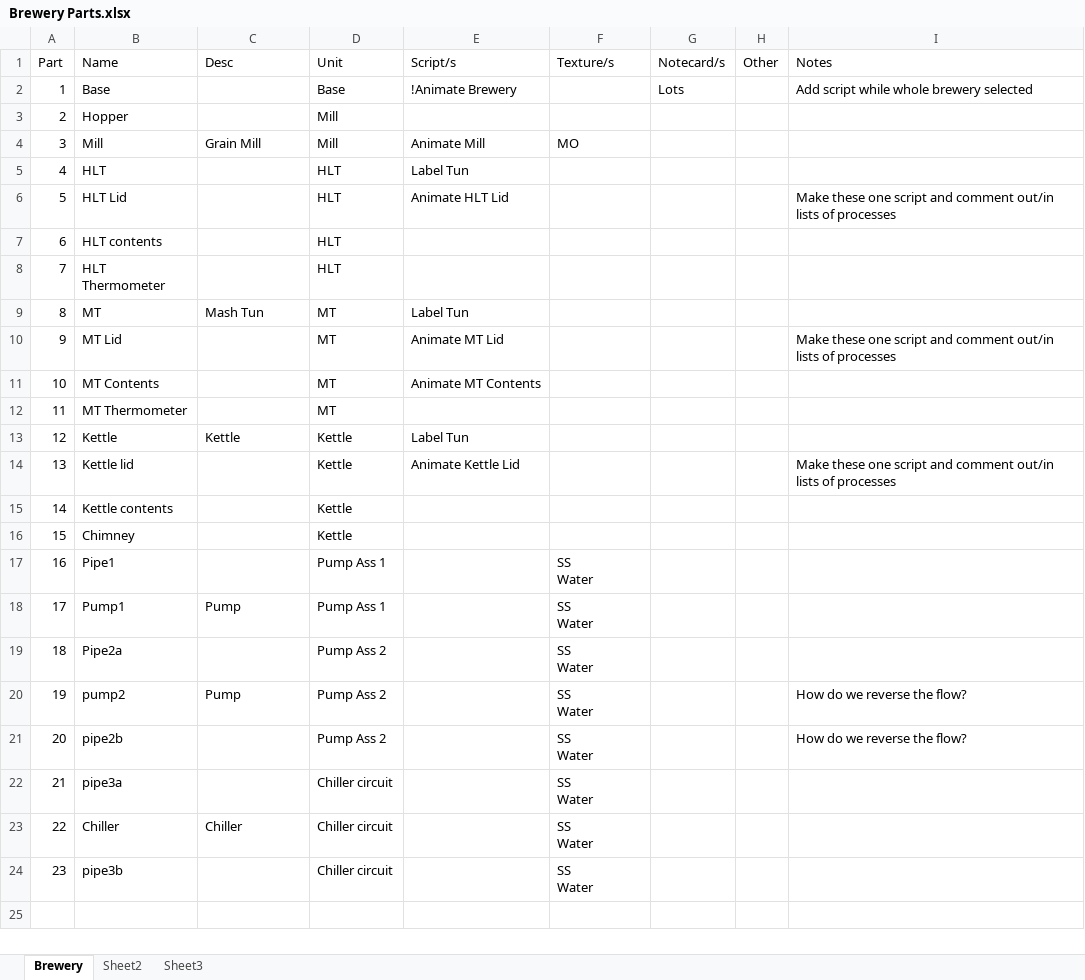
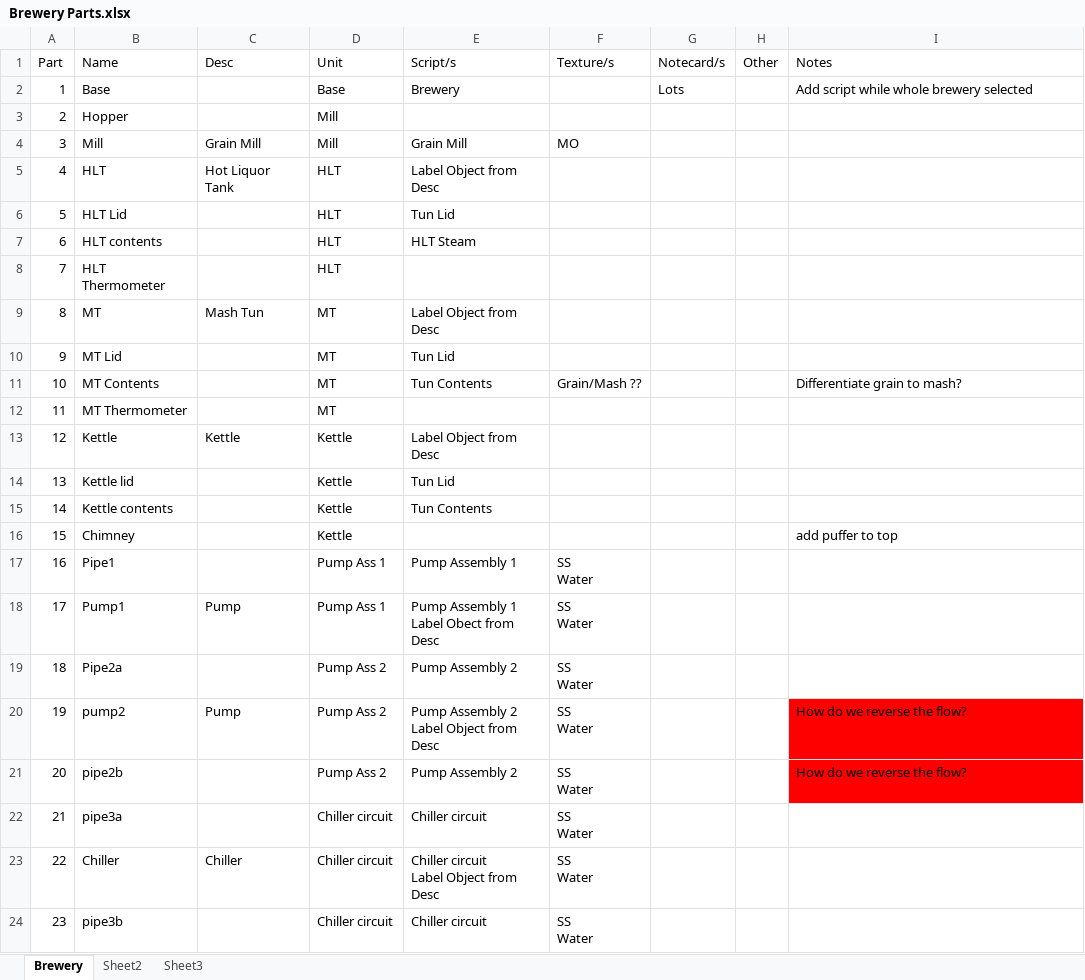
Before and after one commit to VirtualWorldsRepos/animatedbrewery, an Excel workbook: Brewery/Brewery Parts.xlsx, sheet Brewery, drawn as a sheet; values as stored, in another font and other column widths than the file's, no borders; ↵ is a line break in a cell; the diff names each change by its address in the sheet, - before the commit and + after, or states it on an @@ line.

Commit message:
Renamed Lable Tun.lsl Generalise Tun Contents for MT + Kettle

```diff
--- a/Brewery/Brewery Parts.xlsx (sheet Brewery)
+++ b/Brewery/Brewery Parts.xlsx (sheet Brewery)
-E2 (Script/s): !Animate Brewery
+E2 (Script/s): Brewery
-E4 (Script/s): Animate Mill
+E4 (Script/s): Grain Mill
-C5 (Desc): (empty)
+C5 (Desc): Hot Liquor Tank
-E5 (Script/s): Label Tun
+E5 (Script/s): Label Object from Desc
-E6 (Script/s): Animate HLT Lid
+E6 (Script/s): Tun Lid
-I6 (Notes): Make these one script and comment out/in lists of processes
+I6 (Notes): (empty)
-E7 (Script/s): (empty)
+E7 (Script/s): HLT Steam
-E9 (Script/s): Label Tun
+E9 (Script/s): Label Object from Desc
-E10 (Script/s): Animate MT Lid
+E10 (Script/s): Tun Lid
-I10 (Notes): Make these one script and comment out/in lists of processes
+I10 (Notes): (empty)
-E11 (Script/s): Animate MT Contents
+E11 (Script/s): Tun Contents
-F11 (Texture/s): (empty)
+F11 (Texture/s): Grain/Mash ??
-I11 (Notes): (empty)
+I11 (Notes): Differentiate grain to mash?
-E13 (Script/s): Label Tun
+E13 (Script/s): Label Object from Desc
-E14 (Script/s): Animate Kettle Lid
+E14 (Script/s): Tun Lid
-I14 (Notes): Make these one script and comment out/in lists of processes
+I14 (Notes): (empty)
-E15 (Script/s): (empty)
+E15 (Script/s): Tun Contents
-I16 (Notes): (empty)
+I16 (Notes): add puffer to top
-E17 (Script/s): (empty)
+E17 (Script/s): Pump Assembly 1
-E18 (Script/s): (empty)
+E18 (Script/s): Pump Assembly 1 ↵ Label Obect from Desc
-E19 (Script/s): (empty)
+E19 (Script/s): Pump Assembly 2
-E20 (Script/s): (empty)
+E20 (Script/s): Pump Assembly 2 ↵ Label Object from Desc
-I20:I21 fill: none
+I20:I21 fill: #FF0000
-E21 (Script/s): (empty)
+E21 (Script/s): Pump Assembly 2
-E22 (Script/s): (empty)
+E22 (Script/s): Chiller circuit
-E23 (Script/s): (empty)
+E23 (Script/s): Chiller circuit ↵ Label Object from Desc
-E24 (Script/s): (empty)
+E24 (Script/s): Chiller circuit
```
Also changed, not shown: 2 other files.
